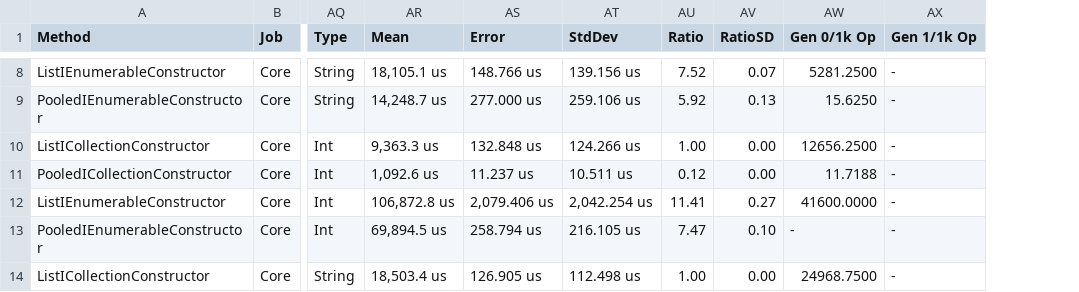
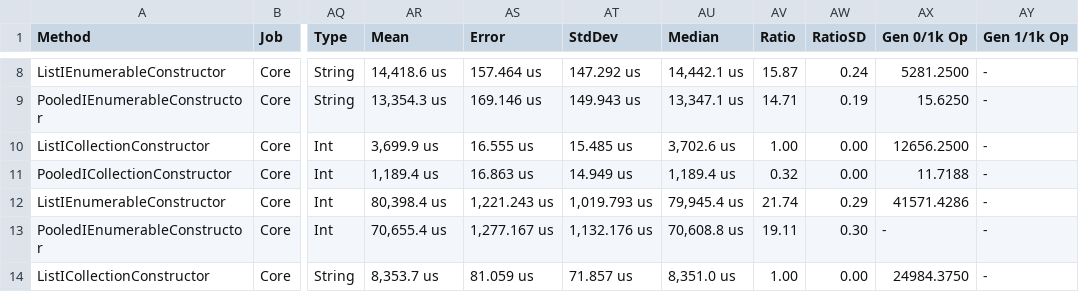
Before and after one commit to jtmueller/Collections.Pooled, a CSV file: docs/benchmarks/netcoreapp2.2/List_Constructors-report.csv, drawn as a sheet; only a part is shown, gaps mark what is left out; addresses are those after the commit; the diff covers the shown part only; the diff names each change by its address in the sheet, - before the commit and + after, or states it on an @@ line.

```diff
--- a/docs/benchmarks/netcoreapp2.2/List_Constructors-report.csv
+++ b/docs/benchmarks/netcoreapp2.2/List_Constructors-report.csv
+column AU (Median), rows 8-14: 14,442.1 us | 13,347.1 us | 3,702.6 us | 1,189.4 us | 79,945.4 us | 70,608.8 us | 8,351.0 us
-AR8 (Mean): 18,105.1 us
+AR8 (Mean): 14,418.6 us
-AS8 (Error): 148.766 us
+AS8 (Error): 157.464 us
-AT8 (StdDev): 139.156 us
+AT8 (StdDev): 147.292 us
-AV8 (Ratio): 7.52
+AV8 (Ratio): 15.87
-AW8 (RatioSD): 0.07
+AW8 (RatioSD): 0.24
-AR9 (Mean): 14,248.7 us
+AR9 (Mean): 13,354.3 us
-AS9 (Error): 277.000 us
+AS9 (Error): 169.146 us
-AT9 (StdDev): 259.106 us
+AT9 (StdDev): 149.943 us
-AV9 (Ratio): 5.92
+AV9 (Ratio): 14.71
-AW9 (RatioSD): 0.13
+AW9 (RatioSD): 0.19
-AR10 (Mean): 9,363.3 us
+AR10 (Mean): 3,699.9 us
-AS10 (Error): 132.848 us
+AS10 (Error): 16.555 us
-AT10 (StdDev): 124.266 us
+AT10 (StdDev): 15.485 us
-AR11 (Mean): 1,092.6 us
+AR11 (Mean): 1,189.4 us
-AS11 (Error): 11.237 us
+AS11 (Error): 16.863 us
-AT11 (StdDev): 10.511 us
+AT11 (StdDev): 14.949 us
-AV11 (Ratio): 0.12
+AV11 (Ratio): 0.32
-AR12 (Mean): 106,872.8 us
+AR12 (Mean): 80,398.4 us
-AS12 (Error): 2,079.406 us
+AS12 (Error): 1,221.243 us
-AT12 (StdDev): 2,042.254 us
+AT12 (StdDev): 1,019.793 us
-AV12 (Ratio): 11.41
+AV12 (Ratio): 21.74
-AW12 (RatioSD): 0.27
+AW12 (RatioSD): 0.29
-AX12 (Gen 0/1k Op): 41600.0000
+AX12 (Gen 0/1k Op): 41571.4286
-AR13 (Mean): 69,894.5 us
+AR13 (Mean): 70,655.4 us
-AS13 (Error): 258.794 us
+AS13 (Error): 1,277.167 us
-AT13 (StdDev): 216.105 us
+AT13 (StdDev): 1,132.176 us
-AV13 (Ratio): 7.47
+AV13 (Ratio): 19.11
-AW13 (RatioSD): 0.10
+AW13 (RatioSD): 0.30
-AR14 (Mean): 18,503.4 us
+AR14 (Mean): 8,353.7 us
-AS14 (Error): 126.905 us
+AS14 (Error): 81.059 us
-AT14 (StdDev): 112.498 us
+AT14 (StdDev): 71.857 us
-AX14 (Gen 0/1k Op): 24968.7500
+AX14 (Gen 0/1k Op): 24984.3750
```
Also changed, not shown: 93 edited cells elsewhere in this file, 18 other files.
